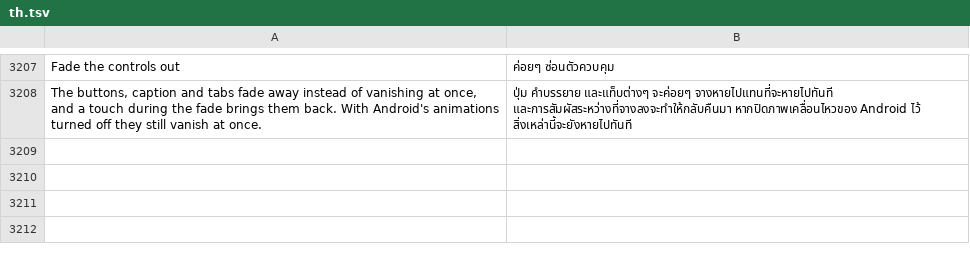
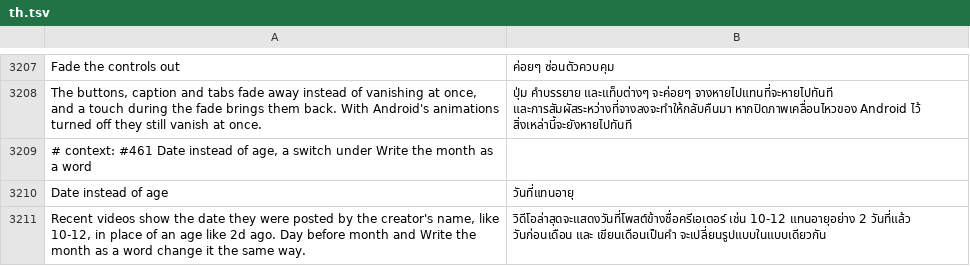
Before and after one commit to SysAdminDoc/HushFeed, a TSV file: extensions/tiktok/src/main/l10n/th.tsv, drawn as a sheet; only a part is shown, gaps mark what is left out; the diff names each change by its address in the sheet, - before the commit and + after, or states it on an @@ line.

Commit message:
feat(feed): show a recent video's date instead of its age
TikTok writes a recent video's time by the creator's name as an age ("2d ago",
"1w ago", "Yesterday") before the hook sees it, and Day before month and Write
the month as a word only rewrote all-number dates, so recent videos kept the
age. A new switch next to them, Date instead of age (off by default), writes
the day the video was posted instead, in the shape those two pick: 10-12,
12.10, Oct 12 or 12 Oct, with the year only for a post from another year.
Today and yesterday become dates too. A date TikTok already wrote goes on to
the two options as before, and a story keeps its hours.

Refs #461

```diff
--- a/extensions/tiktok/src/main/l10n/th.tsv
+++ b/extensions/tiktok/src/main/l10n/th.tsv
+row 3209: # context: #461 Date instead of age, a switch under Write the month as a word
+row 3210: Date instead of age | วันที่แทนอายุ
+row 3211: Recent videos show the date they were posted by the creator's name, like 10-12, in place of an age like 2d ago. Day before month and Write the month as a word change it the same way. | วิดีโอล่าสุดจะแสดงวันที่โพสต์ข้างชื่อครีเอเตอร์ เช่น 10-12 แทนอายุอย่าง 2 วันที่แล้ว วันก่อนเดือน และ เขียนเดือนเป็นคำ จะเปลี่ยนรูปแบบในแบบเดียวกัน
```
Also changed, not shown: extensions/tiktok/src/main/l10n/ar.tsv, extensions/tiktok/src/main/l10n/az.tsv, 29 other files.
